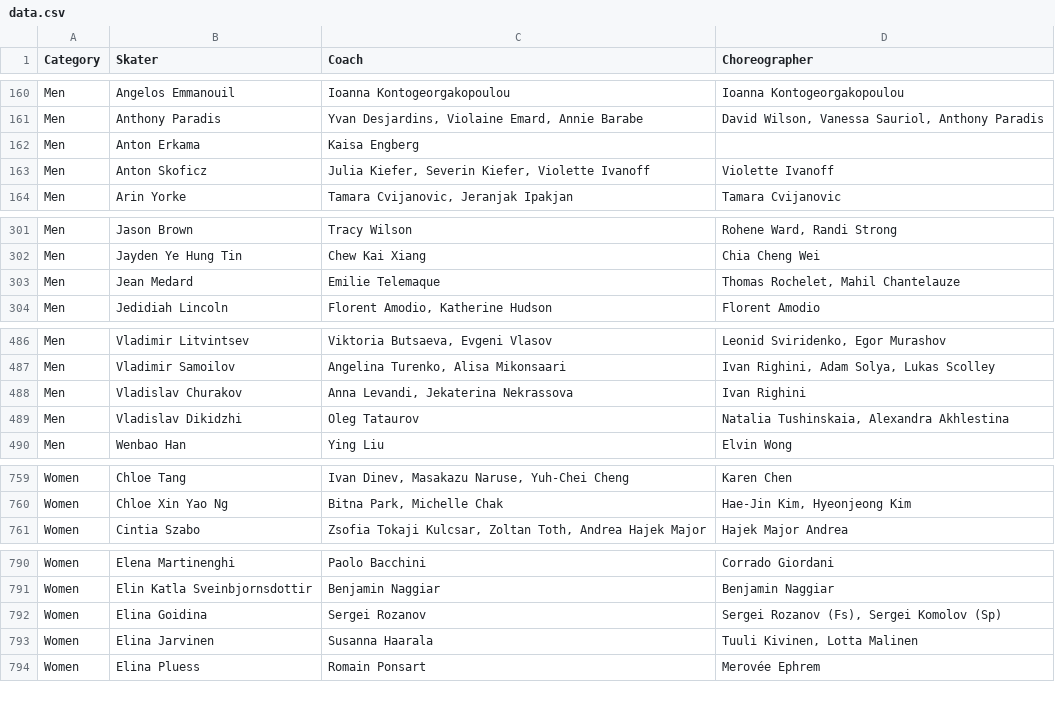
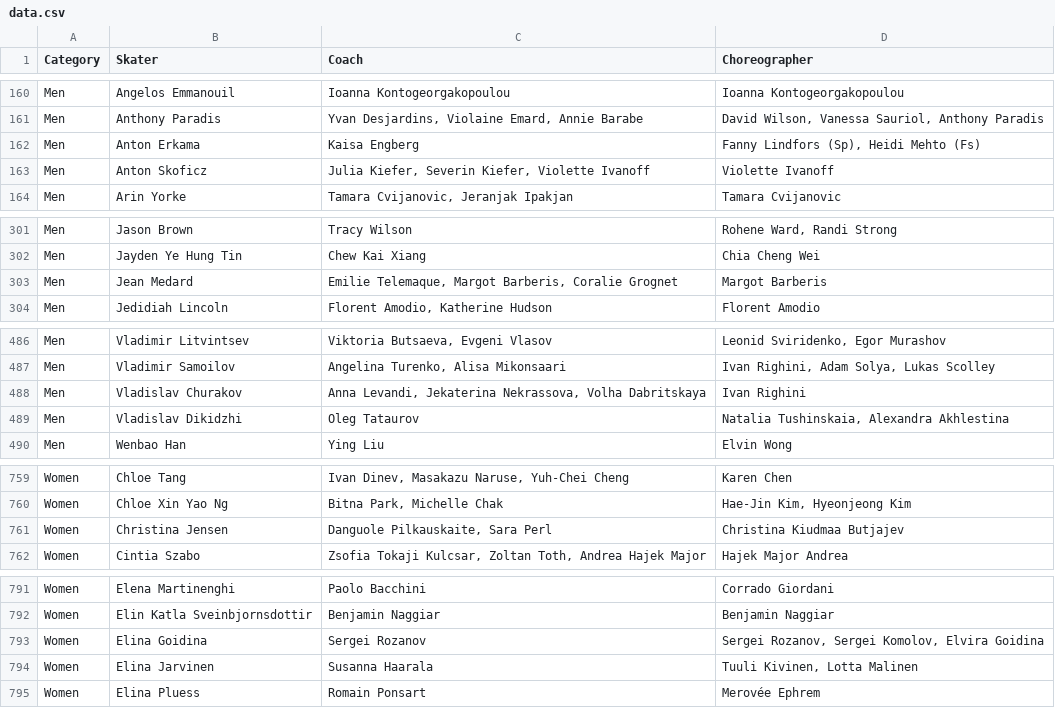
Before and after one commit to edomt/isu-data, a CSV file: data.csv, drawn as a sheet; only a part is shown, gaps mark what is left out; the diff covers the shown part only.

Commit message:
ISU: automated update

```diff
--- a/data.csv
+++ b/data.csv
@@ -161,3 +161,3 @@ Men,Angelos Emmanouil,Ioanna Kontogeorgakopoulou,Ioanna Kontogeorgakopoulou
 Men,Anthony Paradis,"Yvan Desjardins, Violaine Emard, Annie Barabe","David Wilson, Vanessa Sauriol, Anthony Paradis"
-Men,Anton Erkama,Kaisa Engberg,
+Men,Anton Erkama,Kaisa Engberg,"Fanny Lindfors (Sp), Heidi Mehto (Fs)"
 Men,Anton Skoficz,"Julia Kiefer, Severin Kiefer, Violette Ivanoff",Violette Ivanoff
@@ -302,3 +302,3 @@ Men,Jason Brown,Tracy Wilson,"Rohene Ward, Randi Strong"
 Men,Jayden Ye Hung Tin,Chew Kai Xiang,Chia Cheng Wei
-Men,Jean Medard,Emilie Telemaque,"Thomas Rochelet, Mahil Chantelauze"
+Men,Jean Medard,"Emilie Telemaque, Margot Barberis, Coralie Grognet",Margot  Barberis
 Men,Jedidiah Lincoln,"Florent Amodio, Katherine Hudson",Florent Amodio
@@ -487,3 +487,3 @@ Men,Vladimir Litvintsev,"Viktoria Butsaeva, Evgeni Vlasov","Leonid Sviridenko, E
 Men,Vladimir Samoilov,"Angelina Turenko, Alisa Mikonsaari","Ivan Righini, Adam Solya, Lukas Scolley"
-Men,Vladislav Churakov,"Anna Levandi, Jekaterina Nekrassova",Ivan Righini
+Men,Vladislav Churakov,"Anna Levandi, Jekaterina Nekrassova, Volha Dabritskaya",Ivan Righini
 Men,Vladislav Dikidzhi,Oleg Tataurov,"Natalia Tushinskaia, Alexandra Akhlestina"
@@ -760,2 +760,3 @@ Women,Chloe Tang,"Ivan Dinev, Masakazu Naruse, Yuh-Chei Cheng",Karen Chen
 Women,Chloe Xin Yao Ng,"Bitna Park, Michelle Chak","Hae-Jin Kim, Hyeonjeong Kim"
+Women,Christina Jensen,"Danguole Pilkauskaite, Sara Perl",Christina Kiudmaa Butjajev
 Women,Cintia Szabo,"Zsofia Tokaji Kulcsar, Zoltan Toth, Andrea Hajek Major",Hajek Major Andrea
@@ -791,3 +792,3 @@ Women,Elena Martinenghi,Paolo Bacchini,Corrado Giordani
 Women,Elin Katla Sveinbjornsdottir,Benjamin Naggiar,Benjamin Naggiar
-Women,Elina Goidina,Sergei Rozanov,"Sergei Rozanov (Fs), Sergei Komolov (Sp)"
+Women,Elina Goidina,Sergei Rozanov,"Sergei Rozanov, Sergei Komolov, Elvira Goidina"
 Women,Elina Jarvinen,Susanna Haarala,"Tuuli Kivinen, Lotta Malinen"
```
Also changed, not shown: 5 edited cells elsewhere in this file.
